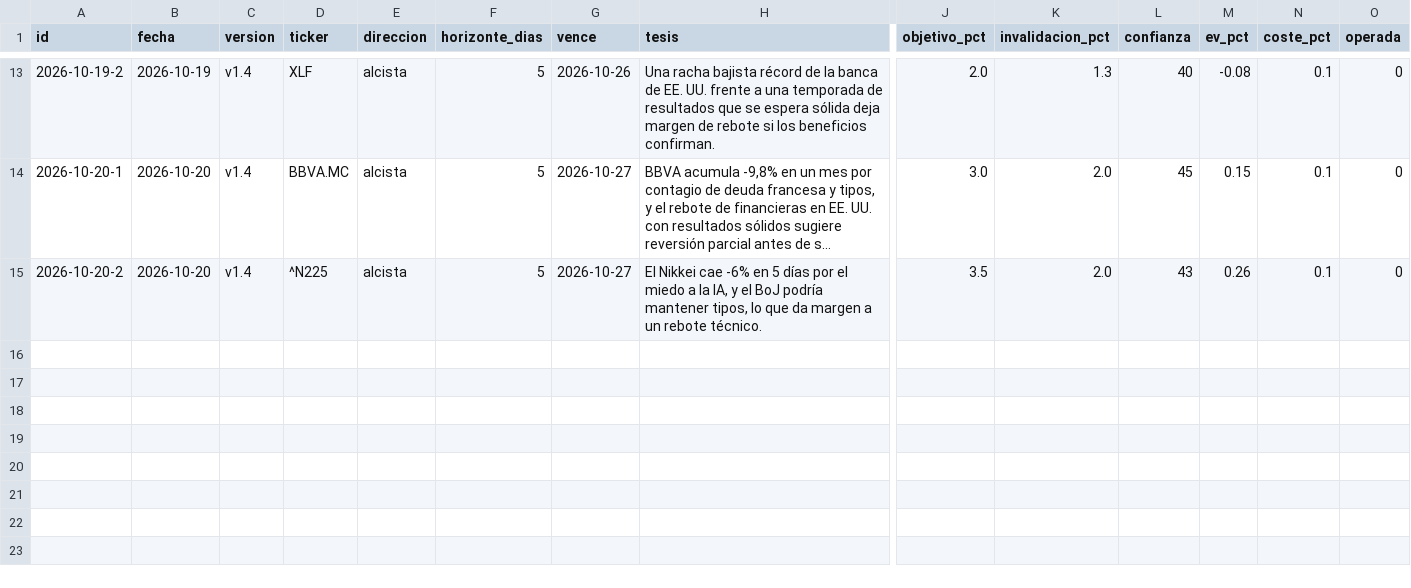
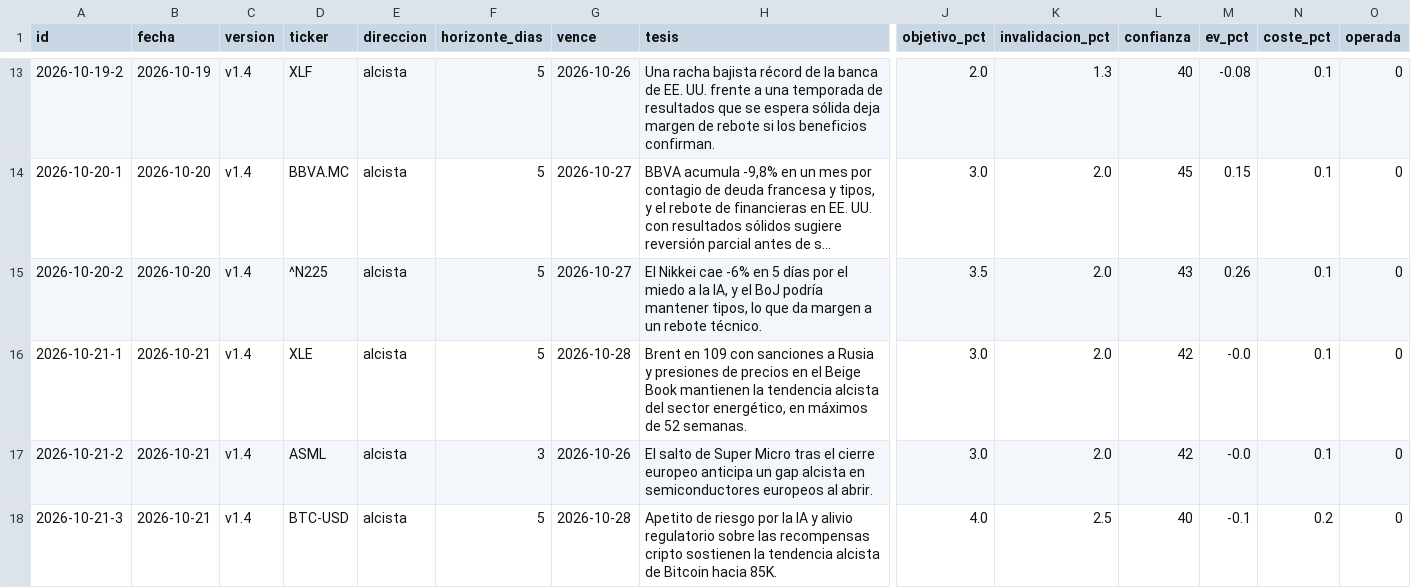
Before and after one commit to xqwertyx-ai/Tradingbot, a CSV file: data/dashboard/hipotesis.csv, drawn as a sheet; only a part is shown, gaps mark what is left out; long unchanged cells end in …; rows hold the shown columns only; the diff names each change by its address in the sheet, - before the commit and + after, or states it on an @@ line.

```diff
--- a/data/dashboard/hipotesis.csv
+++ b/data/dashboard/hipotesis.csv
+row 16: 2026-10-21-1 | 2026-10-21 | v1.4 | XLE | alcista | 5 | 2026-10-28 | Brent en 109 con sanciones a Rusia y presiones de precios en el Beige Book mantienen la tendencia alcista del sector energético, en máximos de 52 semanas. | 3.0 | 2.0 | 42 | -0.0 | 0.1 | 0
+row 17: 2026-10-21-2 | 2026-10-21 | v1.4 | ASML | alcista | 3 | 2026-10-26 | El salto de Super Micro tras el cierre europeo anticipa un gap alcista en semiconductores europeos al abrir. | 3.0 | 2.0 | 42 | -0.0 | 0.1 | 0
+row 18: 2026-10-21-3 | 2026-10-21 | v1.4 | BTC-USD | alcista | 5 | 2026-10-28 | Apetito de riesgo por la IA y alivio regulatorio sobre las recompensas cripto sostienen la tendencia alcista de Bitcoin hacia 85K. | 4.0 | 2.5 | 40 | -0.1 | 0.2 | 0
```
Also changed, not shown: 8 other files.
